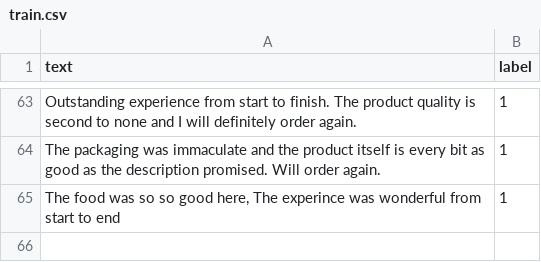
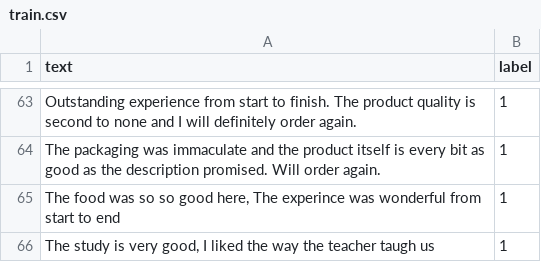
Before and after one commit to MoSahil147/case9-model-serving-lite, a CSV file: data/train.csv, drawn as a sheet; only a part is shown, gaps mark what is left out; the diff names each change by its address in the sheet, - before the commit and + after, or states it on an @@ line.

Commit message:
testing postive (#13)

```diff
--- a/data/train.csv
+++ b/data/train.csv
+row 66: The study is very good, I liked the way the teacher taugh us | 1
```
